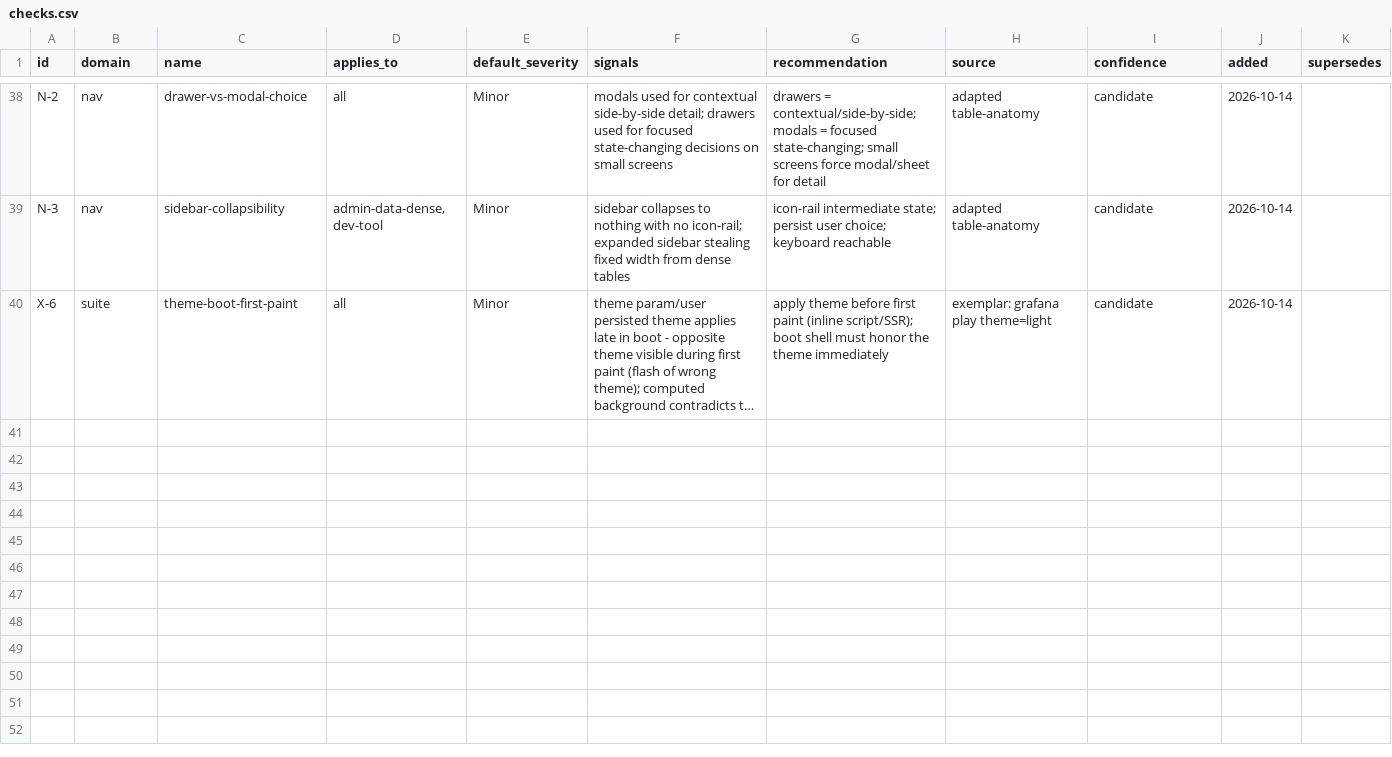
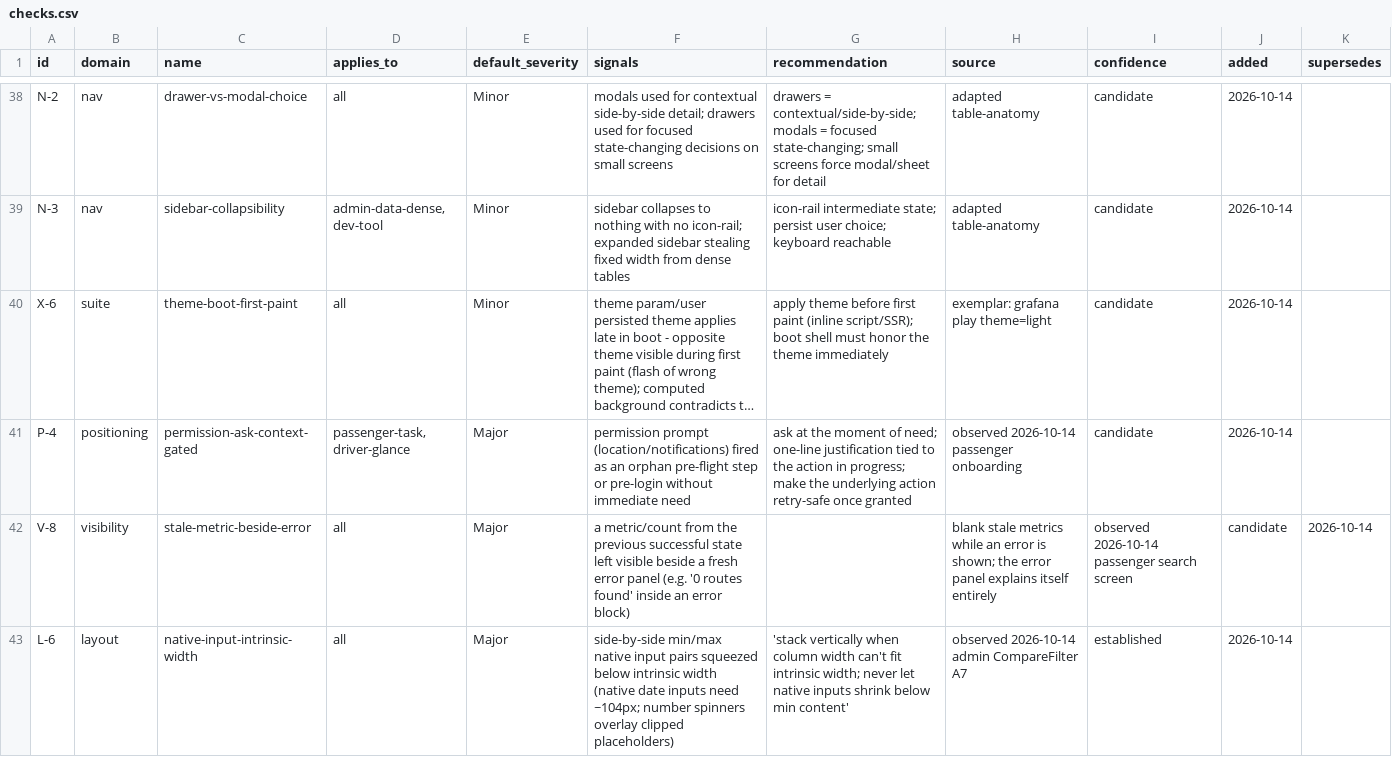
Before and after one commit to bulaya-ute/ui-ux-audit, a CSV file: knowledge/checks.csv, drawn as a sheet; only a part is shown, gaps mark what is left out; long unchanged cells end in …; the diff names each change by its address in the sheet, - before the commit and + after, or states it on an @@ line.

Commit message:
audit(2026-10-14): mobile-leg addendum — T7 incident, A7 fixed, P-4/V-8/L-6 seeds
- REPORT.md: mobile-leg addendum (T7 server regression + fix; V-8 candidate;
  P-4 candidate; A7 fixed & DOM-verified; harness lessons).
- checks.csv: +V-8 stale-metric-beside-error (candidate), +P-4
  permission-ask-context-gated (candidate), +L-6
  native-input-intrinsic-width (established). 42 rules.
- journal.md: night mobile-leg entry (incident, promotions, harness
  discipline, morning queue).
- WORKSTATE: progress log updated with the gnome-window-control unlock and
  the corrected morning queue.
- Evidence: admin Bookings/Passengers post-fix captures under
  docs/img/night-1014/.

```diff
--- a/knowledge/checks.csv
+++ b/knowledge/checks.csv
+row 41: P-4 | positioning | permission-ask-context-gated | passenger-task, driver-glance | Major | permission prompt (location/notifications) fired as an orphan pre-flight step or pre-login without immediate need | ask at the moment of need; one-line justification tied to the action in progress; make the underlying action retry-safe once granted | observed 2026-10-14 passenger onboarding | candidate | 2026-10-14
+row 42: V-8 | visibility | stale-metric-beside-error | all | Major | a metric/count from the previous successful state left visible beside a fresh error panel (e.g. '0 routes found' inside an error block) |  | blank stale metrics while an error is shown; the error panel explains itself entirely | observed 2026-10-14 passenger search screen | candidate | 2026-10-14
+row 43: L-6 | layout | native-input-intrinsic-width | all | Major | side-by-side min/max native input pairs squeezed below intrinsic width (native date inputs need ~104px; number spinners overlay clipped placeholders) | 'stack vertically when column width can't fit intrinsic width; never let native inputs shrink below min content' | observed 2026-10-14 admin CompareFilter A7 | established | 2026-10-14
```
Also changed, not shown: 10 other files.
